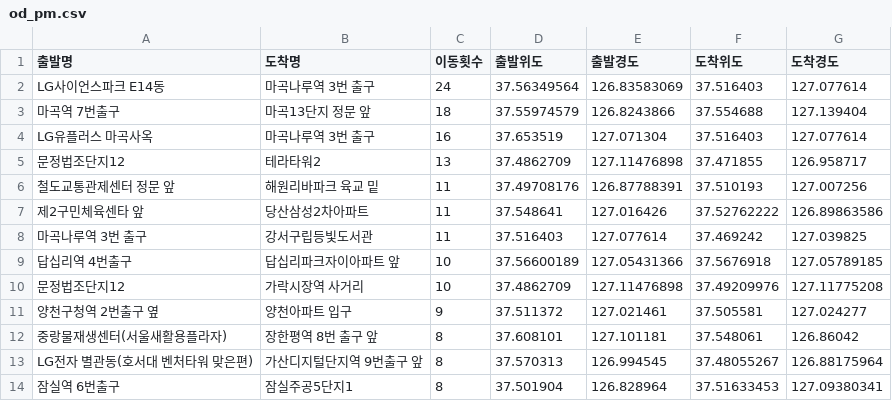
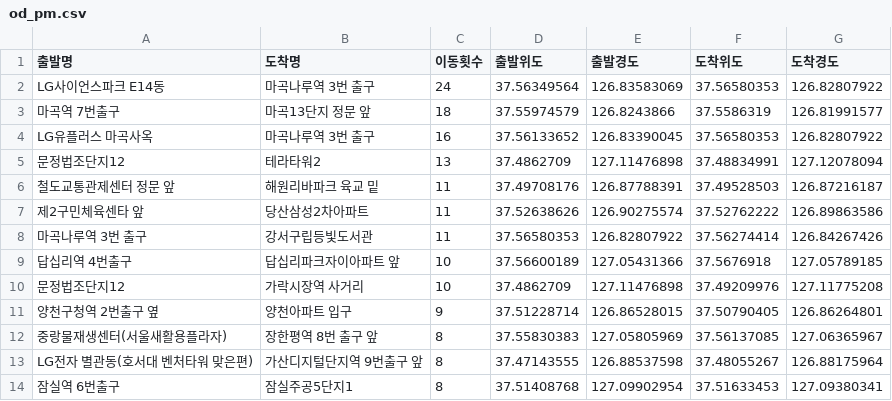
Before and after one commit to HyeJungYun/BicyleDA_v1, a CSV file: od_pm.csv, drawn as a sheet; only a part is shown; the diff covers the shown part only.

```diff
--- a/od_pm.csv
+++ b/od_pm.csv
@@ -1,14 +1,14 @@
 출발명,도착명,이동횟수,출발위도,출발경도,도착위도,도착경도
-LG사이언스파크 E14동,마곡나루역 3번 출구,24,37.56349564,126.83583069,37.516403,127.077614
-마곡역 7번출구,마곡13단지 정문 앞,18,37.55974579,126.8243866,37.554688,127.139404
-LG유플러스 마곡사옥,마곡나루역 3번 출구,16,37.653519,127.071304,37.516403,127.077614
-문정법조단지12,테라타워2,13,37.4862709,127.11476898,37.471855,126.958717
-철도교통관제센터 정문 앞,해원리바파크 육교 밑,11,37.49708176,126.87788391,37.510193,127.007256
-제2구민체육센타 앞,당산삼성2차아파트,11,37.548641,127.016426,37.52762222,126.89863586
-마곡나루역 3번 출구,강서구립등빛도서관,11,37.516403,127.077614,37.469242,127.039825
+LG사이언스파크 E14동,마곡나루역 3번 출구,24,37.56349564,126.83583069,37.56580353,126.82807922
+마곡역 7번출구,마곡13단지 정문 앞,18,37.55974579,126.8243866,37.5586319,126.81991577
+LG유플러스 마곡사옥,마곡나루역 3번 출구,16,37.56133652,126.83390045,37.56580353,126.82807922
+문정법조단지12,테라타워2,13,37.4862709,127.11476898,37.48834991,127.12078094
+철도교통관제센터 정문 앞,해원리바파크 육교 밑,11,37.49708176,126.87788391,37.49528503,126.87216187
+제2구민체육센타 앞,당산삼성2차아파트,11,37.52638626,126.90275574,37.52762222,126.89863586
+마곡나루역 3번 출구,강서구립등빛도서관,11,37.56580353,126.82807922,37.56274414,126.84267426
 답십리역 4번출구,답십리파크자이아파트 앞,10,37.56600189,127.05431366,37.5676918,127.05789185
 문정법조단지12,가락시장역 사거리,10,37.4862709,127.11476898,37.49209976,127.11775208
-양천구청역 2번출구 옆,양천아파트 입구,9,37.511372,127.021461,37.505581,127.024277
-중랑물재생센터(서울새활용플라자),장한평역 8번 출구 앞,8,37.608101,127.101181,37.548061,126.86042
-LG전자 별관동(호서대 벤처타워 맞은편),가산디지털단지역 9번출구 앞,8,37.570313,126.994545,37.48055267,126.88175964
-잠실역 6번출구,잠실주공5단지1,8,37.501904,126.828964,37.51633453,127.09380341
+양천구청역 2번출구 옆,양천아파트 입구,9,37.51228714,126.86528015,37.50790405,126.86264801
+중랑물재생센터(서울새활용플라자),장한평역 8번 출구 앞,8,37.55830383,127.05805969,37.56137085,127.06365967
+LG전자 별관동(호서대 벤처타워 맞은편),가산디지털단지역 9번출구 앞,8,37.47143555,126.88537598,37.48055267,126.88175964
+잠실역 6번출구,잠실주공5단지1,8,37.51408768,127.09902954,37.51633453,127.09380341
```
Also changed, not shown: 12 edited cells elsewhere in this file, od_am.csv.
